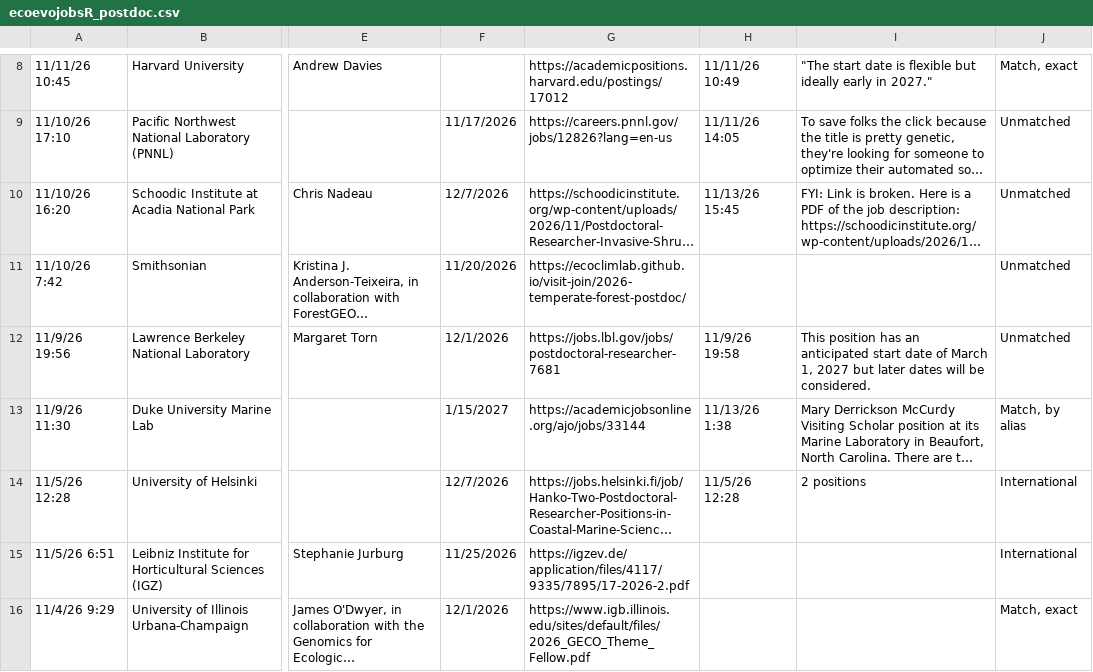
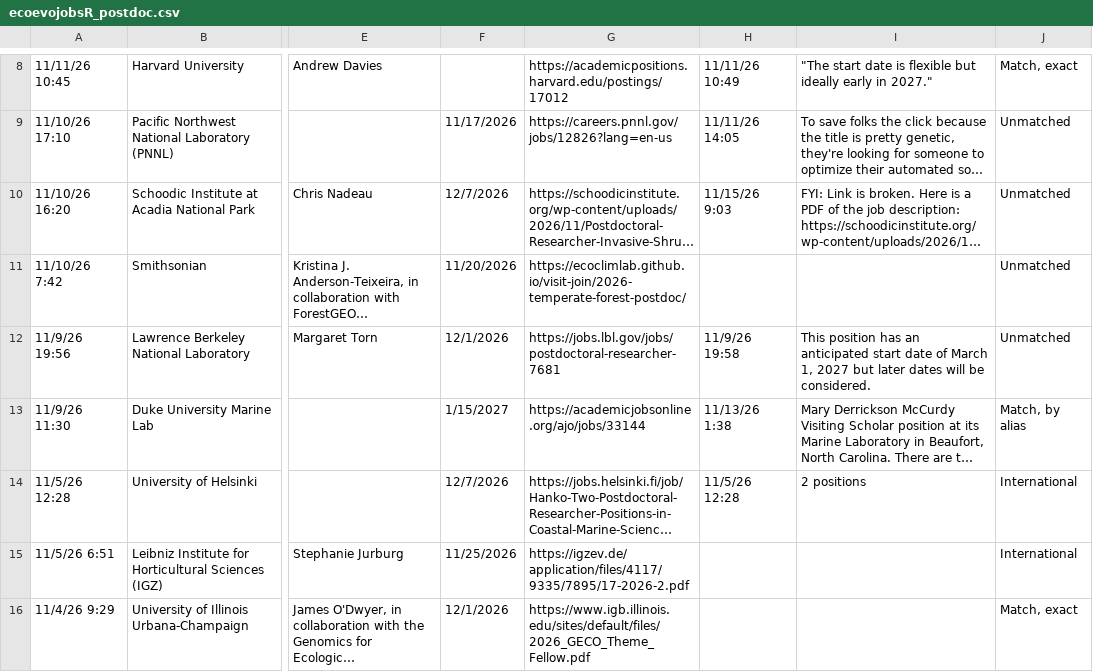
Before and after one commit to mikeblazanin/ecoevojobsR, a CSV file: data-raw/ecoevojobsR_postdoc.csv, drawn as a sheet; only a part is shown, gaps mark what is left out; long unchanged cells end in …; the diff names each change by its address in the sheet, - before the commit and + after, or states it on an @@ line.

```diff
--- a/data-raw/ecoevojobsR_postdoc.csv
+++ b/data-raw/ecoevojobsR_postdoc.csv
-H10: 11/13/26 15:45
+H10: 11/15/26 9:03
```
Also changed, not shown: data-raw/aliases_new1.csv, data-raw/ecoevojobsR_faculty.csv, 1 other file.
